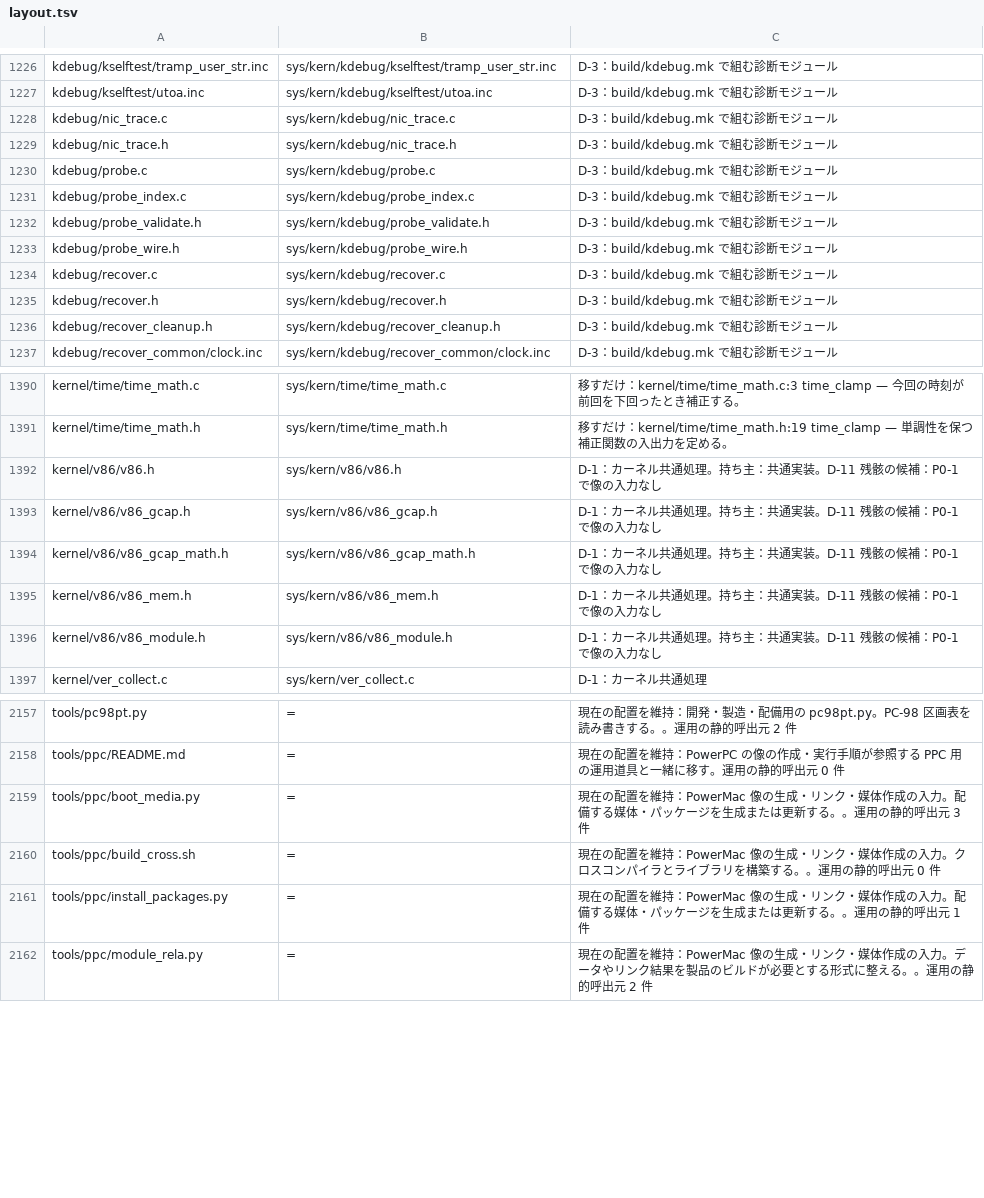
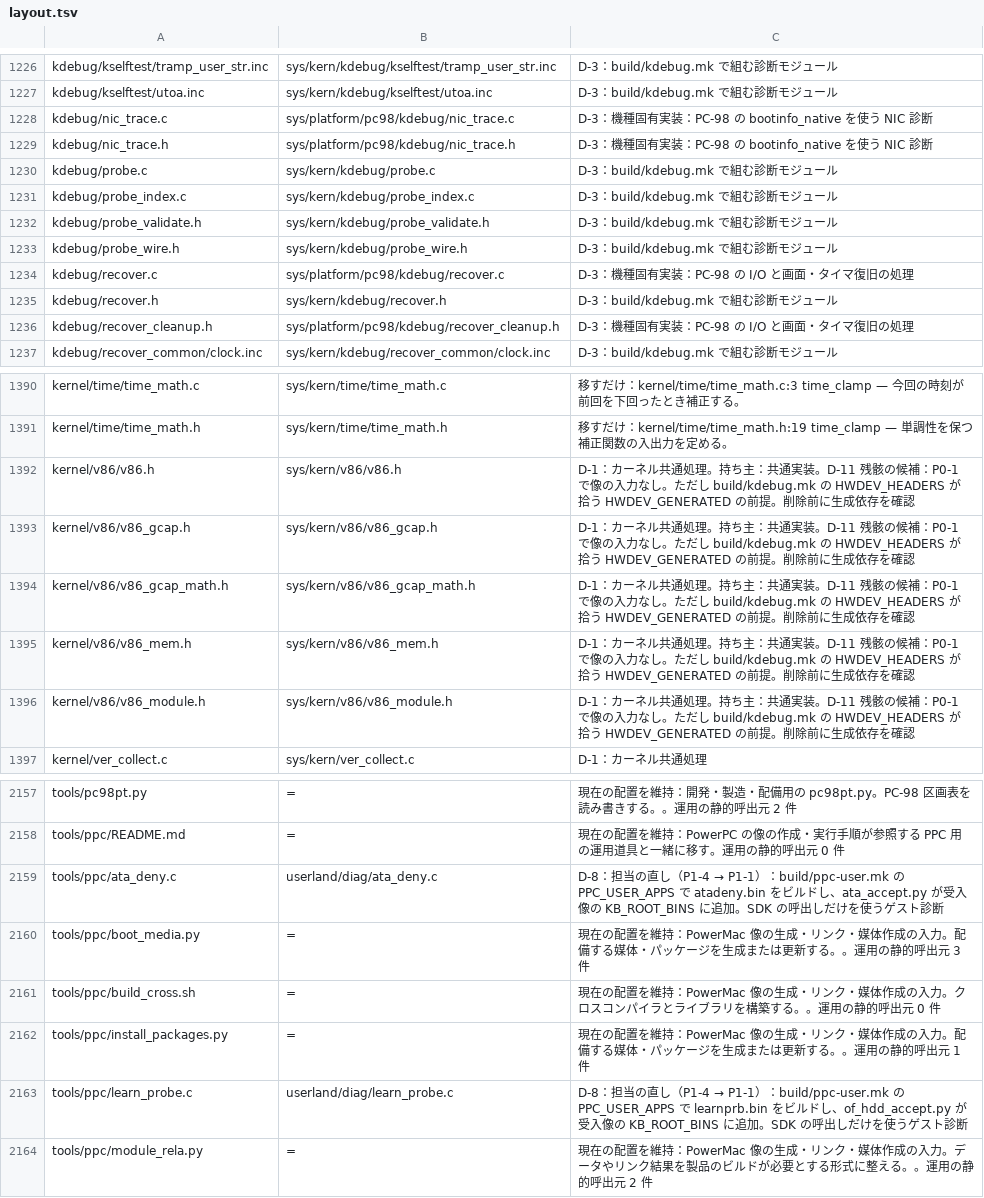
Before and after one commit to ske-studio/os32-v3, a TSV file: docs/tasks/restructure/data/layout.tsv, drawn as a sheet; only a part is shown, gaps mark what is left out; the diff covers the shown part only.

```diff
--- a/docs/tasks/restructure/data/layout.tsv
+++ b/docs/tasks/restructure/data/layout.tsv
@@ -1227,4 +1227,4 @@ kdebug/kselftest/tramp_user_str.inc	sys/kern/kdebug/kselftest/tramp_user_str.inc
 kdebug/kselftest/utoa.inc	sys/kern/kdebug/kselftest/utoa.inc	D-3：build/kdebug.mk で組む診断モジュール
-kdebug/nic_trace.c	sys/kern/kdebug/nic_trace.c	D-3：build/kdebug.mk で組む診断モジュール
-kdebug/nic_trace.h	sys/kern/kdebug/nic_trace.h	D-3：build/kdebug.mk で組む診断モジュール
+kdebug/nic_trace.c	sys/platform/pc98/kdebug/nic_trace.c	D-3：機種固有実装：PC-98 の bootinfo_native を使う NIC 診断
+kdebug/nic_trace.h	sys/platform/pc98/kdebug/nic_trace.h	D-3：機種固有実装：PC-98 の bootinfo_native を使う NIC 診断
 kdebug/probe.c	sys/kern/kdebug/probe.c	D-3：build/kdebug.mk で組む診断モジュール
@@ -1233,5 +1233,5 @@ kdebug/probe_validate.h	sys/kern/kdebug/probe_validate.h	D-3：build/kdebug.mk
 kdebug/probe_wire.h	sys/kern/kdebug/probe_wire.h	D-3：build/kdebug.mk で組む診断モジュール
-kdebug/recover.c	sys/kern/kdebug/recover.c	D-3：build/kdebug.mk で組む診断モジュール
+kdebug/recover.c	sys/platform/pc98/kdebug/recover.c	D-3：機種固有実装：PC-98 の I/O と画面・タイマ復旧の処理
 kdebug/recover.h	sys/kern/kdebug/recover.h	D-3：build/kdebug.mk で組む診断モジュール
-kdebug/recover_cleanup.h	sys/kern/kdebug/recover_cleanup.h	D-3：build/kdebug.mk で組む診断モジュール
+kdebug/recover_cleanup.h	sys/platform/pc98/kdebug/recover_cleanup.h	D-3：機種固有実装：PC-98 の I/O と画面・タイマ復旧の処理
 kdebug/recover_common/clock.inc	sys/kern/kdebug/recover_common/clock.inc	D-3：build/kdebug.mk で組む診断モジュール
@@ -1391,7 +1391,7 @@ kernel/time/time_math.c	sys/kern/time/time_math.c	移すだけ：kernel/time/tim
 kernel/time/time_math.h	sys/kern/time/time_math.h	移すだけ：kernel/time/time_math.h:19 time_clamp — 単調性を保つ補正関数の入出力を定める。
-kernel/v86/v86.h	sys/kern/v86/v86.h	D-1：カーネル共通処理。持ち主：共通実装。D-11 残骸の候補：P0-1 で像の入力なし
-kernel/v86/v86_gcap.h	sys/kern/v86/v86_gcap.h	D-1：カーネル共通処理。持ち主：共通実装。D-11 残骸の候補：P0-1 で像の入力なし
-kernel/v86/v86_gcap_math.h	sys/kern/v86/v86_gcap_math.h	D-1：カーネル共通処理。持ち主：共通実装。D-11 残骸の候補：P0-1 で像の入力なし
-kernel/v86/v86_mem.h	sys/kern/v86/v86_mem.h	D-1：カーネル共通処理。持ち主：共通実装。D-11 残骸の候補：P0-1 で像の入力なし
-kernel/v86/v86_module.h	sys/kern/v86/v86_module.h	D-1：カーネル共通処理。持ち主：共通実装。D-11 残骸の候補：P0-1 で像の入力なし
+kernel/v86/v86.h	sys/kern/v86/v86.h	D-1：カーネル共通処理。持ち主：共通実装。D-11 残骸の候補：P0-1 で像の入力なし。ただし build/kdebug.mk の HWDEV_HEADERS が拾う HWDEV_GENERATED の前提。削除前に生成依存を確認
+kernel/v86/v86_gcap.h	sys/kern/v86/v86_gcap.h	D-1：カーネル共通処理。持ち主：共通実装。D-11 残骸の候補：P0-1 で像の入力なし。ただし build/kdebug.mk の HWDEV_HEADERS が拾う HWDEV_GENERATED の前提。削除前に生成依存を確認
+kernel/v86/v86_gcap_math.h	sys/kern/v86/v86_gcap_math.h	D-1：カーネル共通処理。持ち主：共通実装。D-11 残骸の候補：P0-1 で像の入力なし。ただし build/kdebug.mk の HWDEV_HEADERS が拾う HWDEV_GENERATED の前提。削除前に生成依存を確認
+kernel/v86/v86_mem.h	sys/kern/v86/v86_mem.h	D-1：カーネル共通処理。持ち主：共通実装。D-11 残骸の候補：P0-1 で像の入力なし。ただし build/kdebug.mk の HWDEV_HEADERS が拾う HWDEV_GENERATED の前提。削除前に生成依存を確認
+kernel/v86/v86_module.h	sys/kern/v86/v86_module.h	D-1：カーネル共通処理。持ち主：共通実装。D-11 残骸の候補：P0-1 で像の入力なし。ただし build/kdebug.mk の HWDEV_HEADERS が拾う HWDEV_GENERATED の前提。削除前に生成依存を確認
 kernel/ver_collect.c	sys/kern/ver_collect.c	D-1：カーネル共通処理
@@ -2158,2 +2158,3 @@ tools/pc98pt.py	=	現在の配置を維持：開発・製造・配備用の pc98
 tools/ppc/README.md	=	現在の配置を維持：PowerPC の像の作成・実行手順が参照する PPC 用の運用道具と一緒に移す。運用の静的呼出元 0 件
+tools/ppc/ata_deny.c	userland/diag/ata_deny.c	D-8：担当の直し（P1-4 → P1-1）：build/ppc-user.mk の PPC_USER_APPS で atadeny.bin をビルドし、ata_accept.py が受入像の KB_ROOT_BINS に追加。SDK の呼出しだけを使うゲスト診断
 tools/ppc/boot_media.py	=	現在の配置を維持：PowerMac 像の生成・リンク・媒体作成の入力。配備する媒体・パッケージを生成または更新する。。運用の静的呼出元 3 件
@@ -2161,2 +2162,3 @@ tools/ppc/build_cross.sh	=	現在の配置を維持：PowerMac 像の生成・
 tools/ppc/install_packages.py	=	現在の配置を維持：PowerMac 像の生成・リンク・媒体作成の入力。配備する媒体・パッケージを生成または更新する。。運用の静的呼出元 1 件
+tools/ppc/learn_probe.c	userland/diag/learn_probe.c	D-8：担当の直し（P1-4 → P1-1）：build/ppc-user.mk の PPC_USER_APPS で learnprb.bin をビルドし、of_hdd_accept.py が受入像の KB_ROOT_BINS に追加。SDK の呼出しだけを使うゲスト診断
 tools/ppc/module_rela.py	=	現在の配置を維持：PowerMac 像の生成・リンク・媒体作成の入力。データやリンク結果を製品のビルドが必要とする形式に整える。。運用の静的呼出元 2 件
```
Also changed, not shown: 41 edited cells elsewhere in this file, docs/tasks/restructure/data/layout_review.tsv, docs/tasks/restructure/data/scope.tsv, 7 other files.
